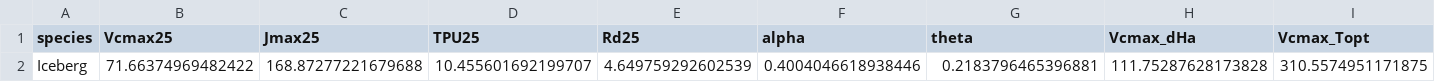
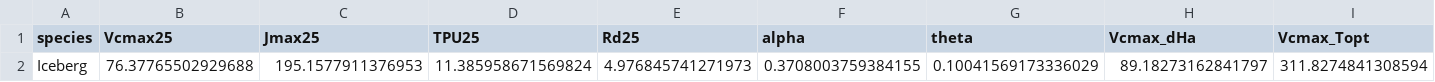
Before and after one commit to GEMINI-Breeding/photorch, a CSV file: results/parameters/IcebergCalmar_FvCB_Parameters.csv, drawn as a sheet; only a part is shown; the diff covers the shown part only; the diff names each change by its address in the sheet, - before the commit and + after, or states it on an @@ line.

```diff
--- a/results/parameters/IcebergCalmar_FvCB_Parameters.csv
+++ b/results/parameters/IcebergCalmar_FvCB_Parameters.csv
-B2 (Vcmax25): 71.66374969482422
+B2 (Vcmax25): 76.37765502929688
-C2 (Jmax25): 168.87277221679688
+C2 (Jmax25): 195.1577911376953
-D2 (TPU25): 10.455601692199707
+D2 (TPU25): 11.385958671569824
-E2 (Rd25): 4.649759292602539
+E2 (Rd25): 4.976845741271973
-F2 (alpha): 0.4004046618938446
+F2 (alpha): 0.3708003759384155
-G2 (theta): 0.2183796465396881
+G2 (theta): 0.10041569173336029
-H2 (Vcmax_dHa): 111.75287628173828
+H2 (Vcmax_dHa): 89.18273162841797
-I2 (Vcmax_Topt): 310.5574951171875
+I2 (Vcmax_Topt): 311.8274841308594
```
Also changed, not shown: 4 edited cells elsewhere in this file, 9 other files.
